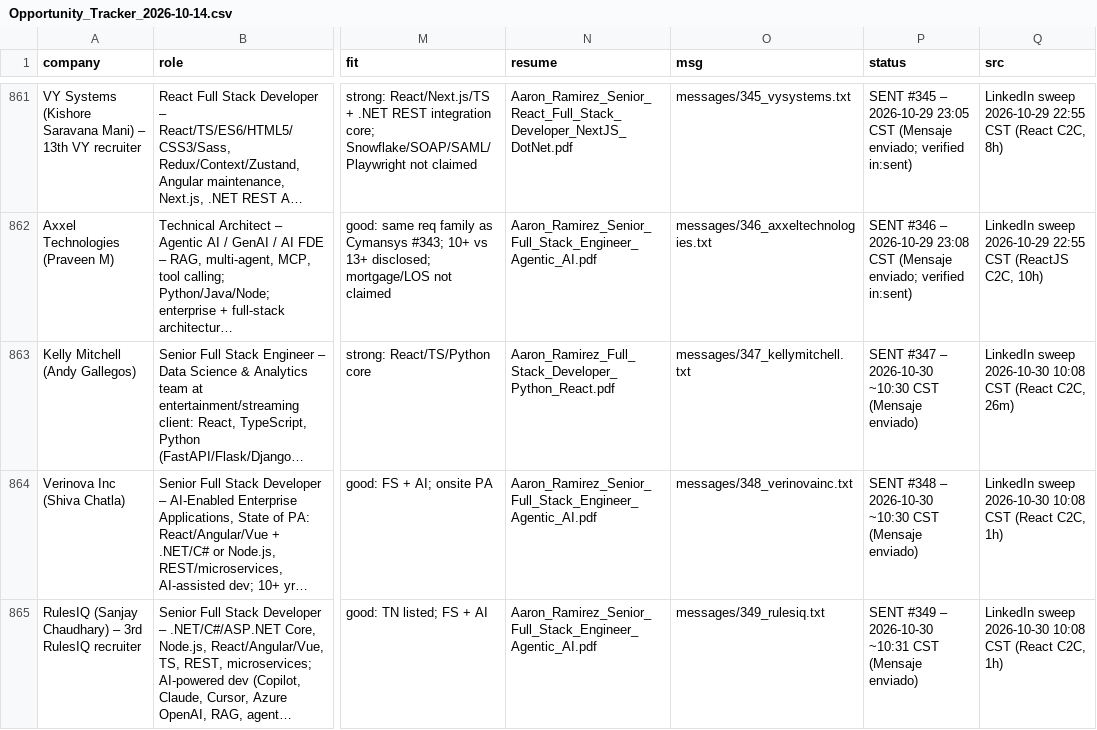
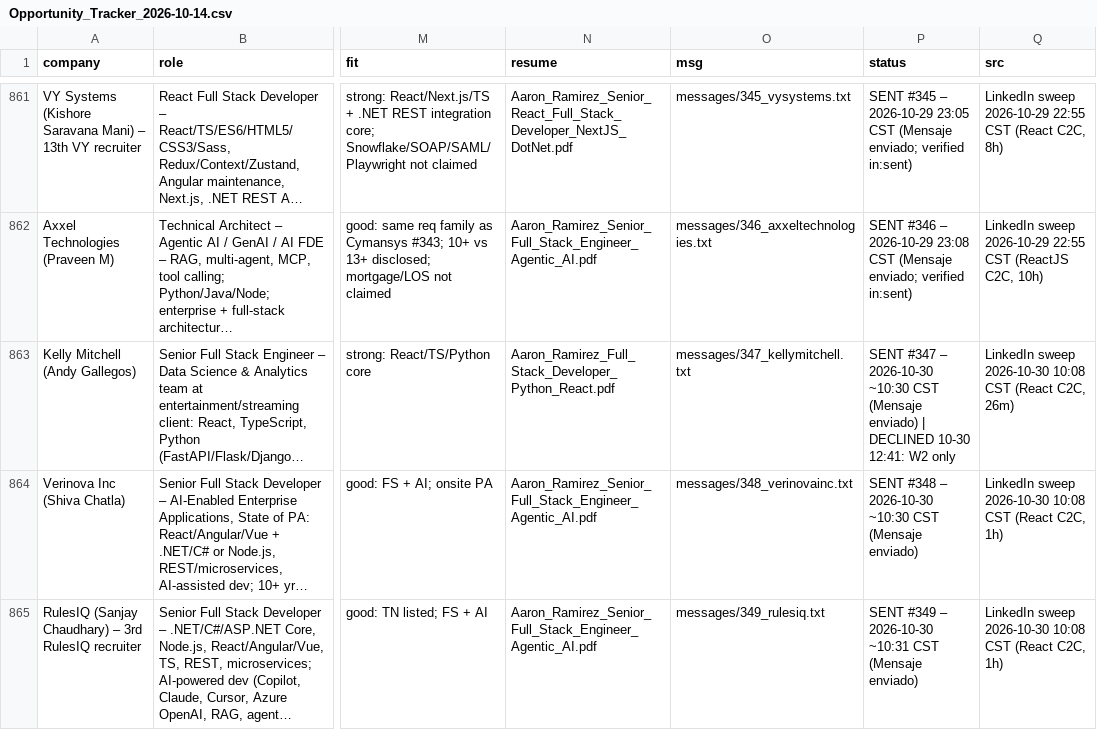
Before and after one commit to aaronrl25/outreach-pipeline-claude-day, a CSV file: data/2026-10-14/Opportunity_Tracker_2026-10-14.csv, drawn as a sheet; only a part is shown, gaps mark what is left out; long unchanged cells end in …; the diff covers the shown part only; the diff names each change by its address in the sheet, - before the commit and + after, or states it on an @@ line.

```diff
--- a/data/2026-10-14/Opportunity_Tracker_2026-10-14.csv
+++ b/data/2026-10-14/Opportunity_Tracker_2026-10-14.csv
-P863 (status): …(Mensaje enviado)
+P863 (status): …(Mensaje enviado) | DECLINED 10-30 12:41: W2 only
```
Also changed, not shown: 2 edited cells elsewhere in this file, data/2026-10-14/Outreach_Log.csv, 3 other files.
